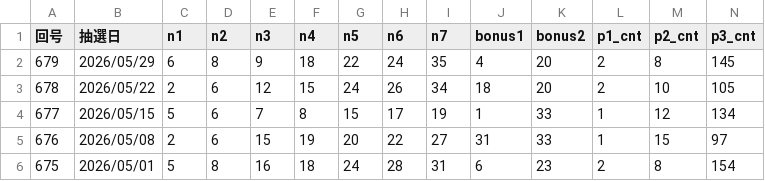
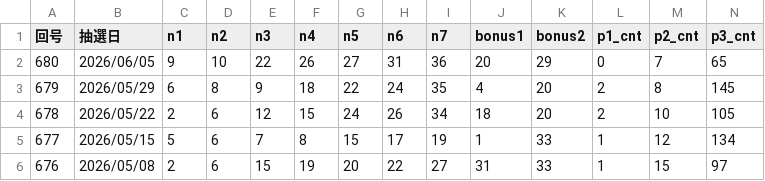
Before and after one commit to haimoto/loto, a CSV file: loto7_data.csv, drawn as a sheet; only a part is shown; the shorter side is filled out with more unchanged rows; rows hold the shown columns only; the diff names each change by its address in the sheet, - before the commit and + after, or states it on an @@ line.

Commit message:
chore(data): ロト7第680回（2026/06/05）を追加
本数字 9,10,22,26,27,31,36 / ボーナス 20,29。1等該当なしでキャリーオーバー
403,991,465円。賞金・口数は福井新聞ONLINEで相互確認。

```diff
--- a/loto7_data.csv
+++ b/loto7_data.csv
+row 2: 680 | 2026/06/05 | 9 | 10 | 22 | 26 | 27 | 31 | 36 | 20 | 29 | 0 | 7 | 65
```
